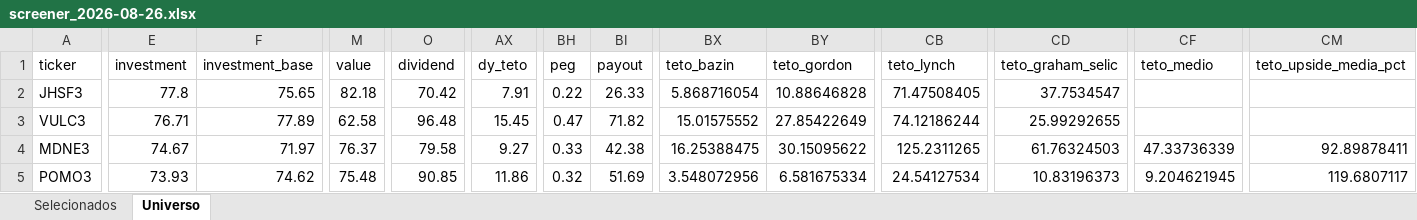
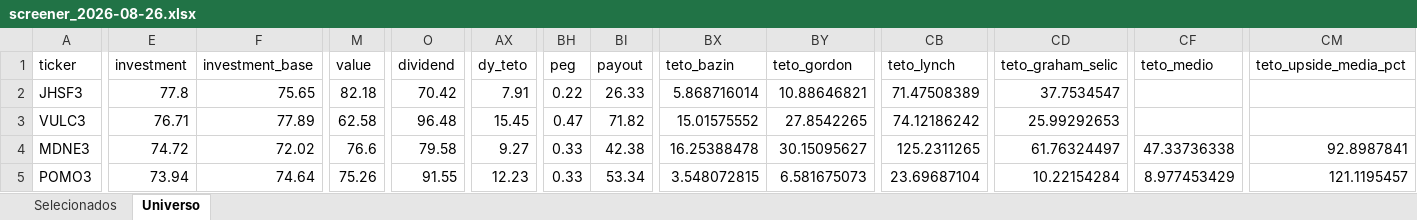
Before and after one commit to henriquebdasilva/screener-b3, an Excel workbook: reports/screener_2026-08-26.xlsx, sheet Universo, drawn as a sheet; only a part is shown, gaps mark what is left out; values as stored, in another font and other column widths than the file's, no borders; the diff covers the shown part only; the diff names each change by its address in the sheet, - before the commit and + after, or states it on an @@ line.

```diff
--- a/reports/screener_2026-08-26.xlsx (sheet Universo)
+++ b/reports/screener_2026-08-26.xlsx (sheet Universo)
-BX2 (teto_bazin): 5.868716054
+BX2 (teto_bazin): 5.868716014
-BY2 (teto_gordon): 10.88646828
+BY2 (teto_gordon): 10.88646821
-CB2 (teto_lynch): 71.47508405
+CB2 (teto_lynch): 71.47508389
-BY3 (teto_gordon): 27.85422649
+BY3 (teto_gordon): 27.8542265
-CB3 (teto_lynch): 74.12186244
+CB3 (teto_lynch): 74.12186242
-CD3 (teto_graham_selic): 25.99292655
+CD3 (teto_graham_selic): 25.99292653
-E4 (investment): 74.67
+E4 (investment): 74.72
-F4 (investment_base): 71.97
+F4 (investment_base): 72.02
-M4 (value): 76.37
+M4 (value): 76.6
-BX4 (teto_bazin): 16.25388475
+BX4 (teto_bazin): 16.25388478
-BY4 (teto_gordon): 30.15095622
+BY4 (teto_gordon): 30.15095627
-CD4 (teto_graham_selic): 61.76324503
+CD4 (teto_graham_selic): 61.76324497
-CF4 (teto_medio): 47.33736339
+CF4 (teto_medio): 47.33736338
-CM4 (teto_upside_media_pct): 92.89878411
+CM4 (teto_upside_media_pct): 92.8987841
-E5 (investment): 73.93
+E5 (investment): 73.94
-F5 (investment_base): 74.62
+F5 (investment_base): 74.64
-M5 (value): 75.48
+M5 (value): 75.26
-O5 (dividend): 90.85
+O5 (dividend): 91.55
-AX5 (dy_teto): 11.86
+AX5 (dy_teto): 12.23
-BH5 (peg): 0.32
+BH5 (peg): 0.33
-BI5 (payout): 51.69
+BI5 (payout): 53.34
-BX5 (teto_bazin): 3.548072956
+BX5 (teto_bazin): 3.548072815
-BY5 (teto_gordon): 6.581675334
+BY5 (teto_gordon): 6.581675073
-CB5 (teto_lynch): 24.54127534
+CB5 (teto_lynch): 23.69687104
-CD5 (teto_graham_selic): 10.83196373
+CD5 (teto_graham_selic): 10.22154284
-CF5 (teto_medio): 9.204621945
+CF5 (teto_medio): 8.977453429
-CM5 (teto_upside_media_pct): 119.6807117
+CM5 (teto_upside_media_pct): 121.1195457
```
Also changed, not shown: 810 edited cells elsewhere in this sheet, sheet Selecionados, 5 other files.
